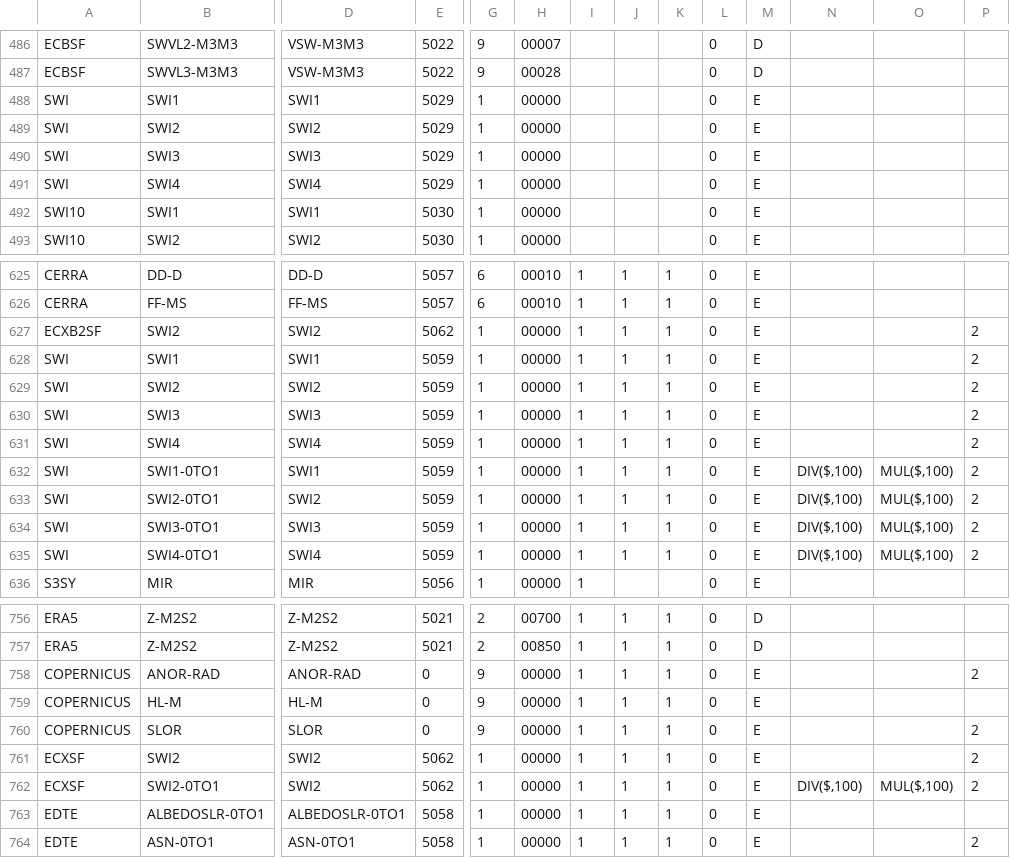
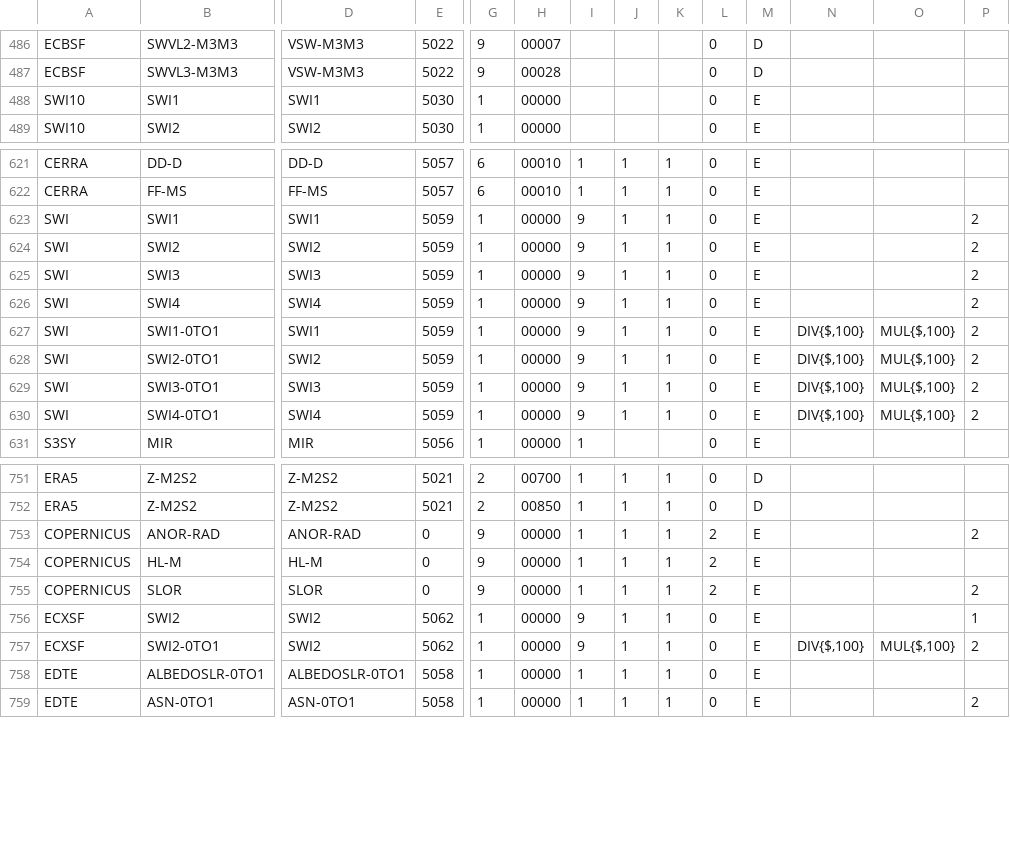
Before and after one commit to fmidev/harvesterseasons-smartmet, a CSV file: smartmet-server/config/engines/grid-engine/mapping_fmi.csv, drawn as a sheet; only a part is shown, gaps mark what is left out; removed rows and columns are numbered as before the commit, all else as after; rows hold the shown columns only; the diff covers the shown part only; the diff names each change by its address in the sheet, - before the commit and + after, or states it on an @@ line.

```diff
--- a/smartmet-server/config/engines/grid-engine/mapping_fmi.csv
+++ b/smartmet-server/config/engines/grid-engine/mapping_fmi.csv
-row 488: SWI | SWI1 | SWI1 | 5029 | 1 | 00000 |  |  |  | 0 | E
-row 489: SWI | SWI2 | SWI2 | 5029 | 1 | 00000 |  |  |  | 0 | E
-row 490: SWI | SWI3 | SWI3 | 5029 | 1 | 00000 |  |  |  | 0 | E
-row 491: SWI | SWI4 | SWI4 | 5029 | 1 | 00000 |  |  |  | 0 | E
-row 627: ECXB2SF | SWI2 | SWI2 | 5062 | 1 | 00000 | 1 | 1 | 1 | 0 | E |  |  | 2
-I623:I630: 1
+I623:I630: 9
-N627:N630: DIV($,100)
+N627:N630: DIV{$,100}
-O627:O630: MUL($,100)
+O627:O630: MUL{$,100}
-L753:L755: 0
+L753:L755: 2
-I756:I757: 1
+I756:I757: 9
-P756: 2
+P756: 1
-N757: DIV($,100)
+N757: DIV{$,100}
-O757: MUL($,100)
+O757: MUL{$,100}
```
Also changed, not shown: 69 edited cells elsewhere in this file, smartmet-server/config/engines/grid-engine/producers.csv, smartmet-server/config/libraries/grid-files/ext/fmi_geometries.csv, 22 other files.
